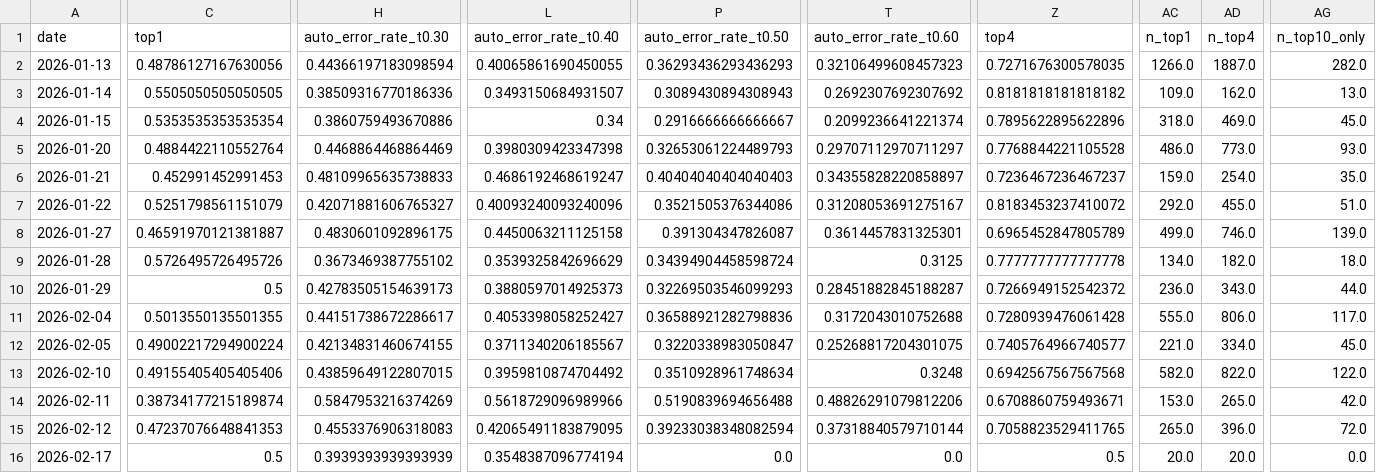
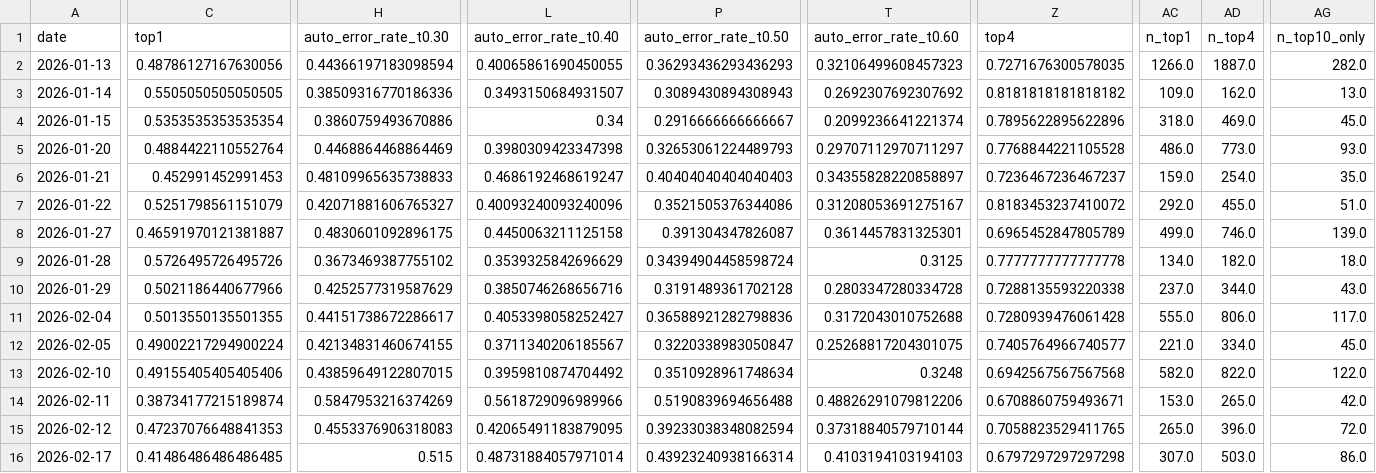
Before and after one commit to bubcass/ml-pq-headings, a CSV file: outputs/metrics_daily.csv, drawn as a sheet; only a part is shown, gaps mark what is left out; removed rows and columns are numbered as before the commit, all else as after; rows hold the shown columns only; the diff covers the shown part only; the diff names each change by its address in the sheet, - before the commit and + after, or states it on an @@ line.

Commit message:
Update daily PQ heading metrics (DistilBERT + DeBERTa 2026-02-19)

```diff
--- a/outputs/metrics_daily.csv
+++ b/outputs/metrics_daily.csv
-C10 (top1): 0.5
+C10 (top1): 0.5021186440677966
-H10 (auto_error_rate_t0.30): 0.42783505154639173
+H10 (auto_error_rate_t0.30): 0.4252577319587629
-L10 (auto_error_rate_t0.40): 0.3880597014925373
+L10 (auto_error_rate_t0.40): 0.3850746268656716
-P10 (auto_error_rate_t0.50): 0.32269503546099293
+P10 (auto_error_rate_t0.50): 0.3191489361702128
-T10 (auto_error_rate_t0.60): 0.28451882845188287
+T10 (auto_error_rate_t0.60): 0.2803347280334728
-Z10 (top4): 0.7266949152542372
+Z10 (top4): 0.7288135593220338
-AC10 (n_top1): 236.0
+AC10 (n_top1): 237.0
-AD10 (n_top4): 343.0
+AD10 (n_top4): 344.0
-AG10 (n_top10_only): 44.0
+AG10 (n_top10_only): 43.0
-row 16: 2026-02-17 | 0.5 | 0.3939393939393939 | 0.3548387096774194 | 0.0 | 0.0 | 0.5 | 20.0 | 20.0 | 0.0
+row 16: 2026-02-17 | 0.41486486486486485 | 0.515 | 0.48731884057971014 | 0.43923240938166314 | 0.4103194103194103 | 0.6797297297297298 | 307.0 | 503.0 | 86.0
```
Also changed, not shown: 4 edited cells elsewhere in this file, outputs/metrics_daily_distilbert.csv.
